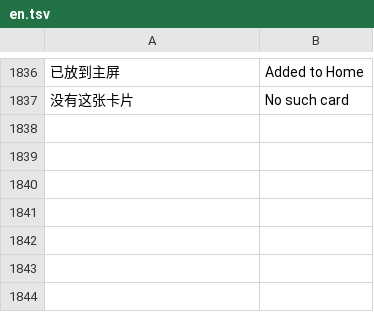
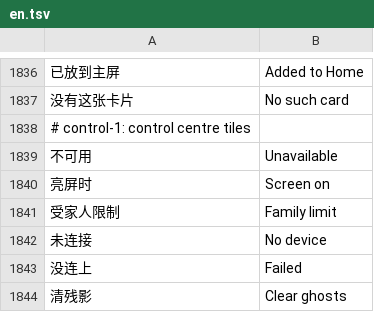
Before and after one commit to Gidean-zcx/ink, a TSV file: assets/i18n/en.tsv, drawn as a sheet; only a part is shown, gaps mark what is left out; the diff names each change by its address in the sheet, - before the commit and + after, or states it on an @@ line.

```diff
--- a/assets/i18n/en.tsv
+++ b/assets/i18n/en.tsv
+row 1838: # control-1: control centre tiles
+row 1839: 不可用 | Unavailable
+row 1840: 亮屏时 | Screen on
+row 1841: 受家人限制 | Family limit
+row 1842: 未连接 | No device
+row 1843: 没连上 | Failed
+row 1844: 清残影 | Clear ghosts
```
Also changed, not shown: 5 other files.
